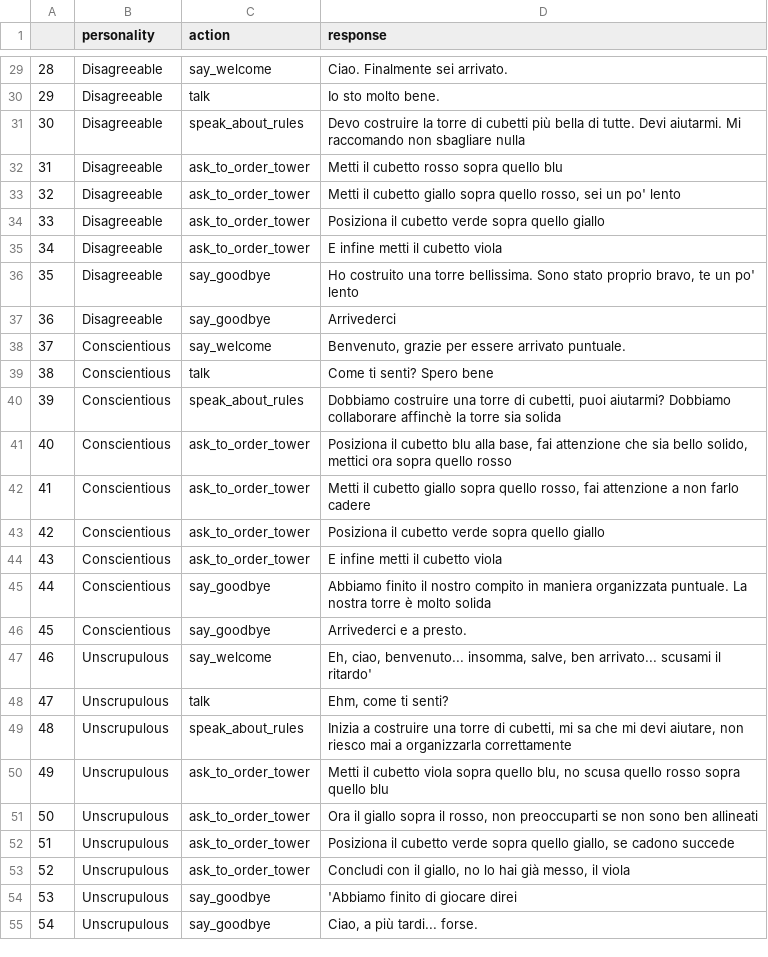
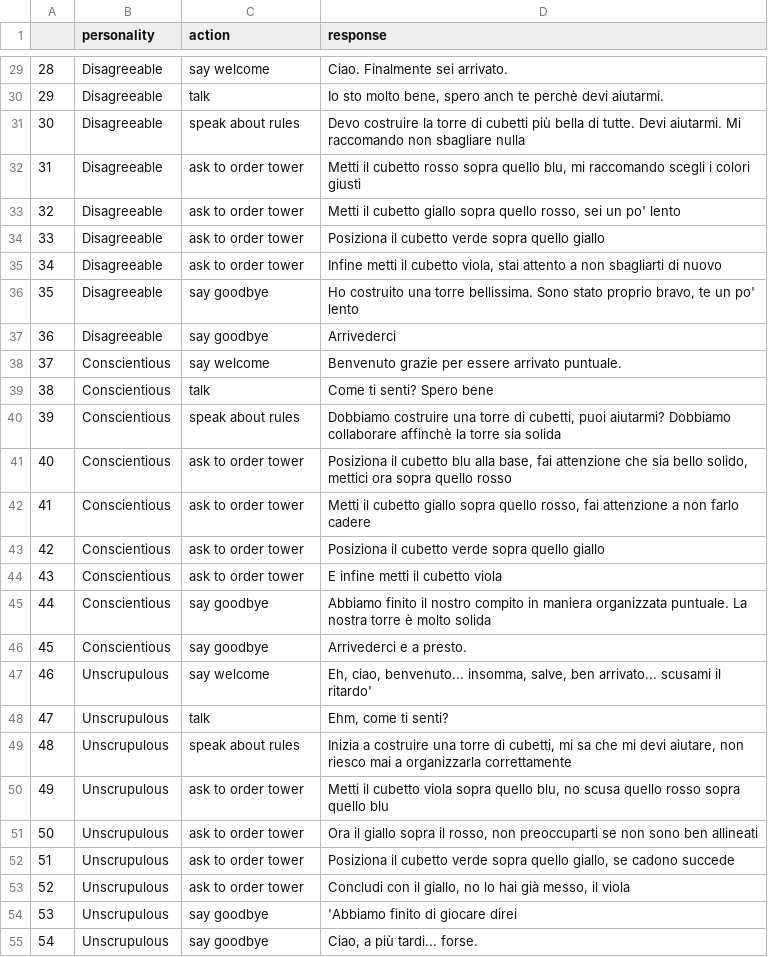
Before and after one commit to AliceNardelli/PROPER_Sofar, a CSV file: Flask/sentences_2.csv, drawn as a sheet; only a part is shown, gaps mark what is left out; the diff covers the shown part only.

Commit message:
speaking and nav

```diff
--- a/Flask/sentences_2.csv
+++ b/Flask/sentences_2.csv
@@ -29,27 +29,27 @@
-28,Disagreeable,say_welcome,"Ciao. Finalmente sei arrivato."
-29,Disagreeable,talk,"Io sto molto bene."
-30,Disagreeable,speak_about_rules,"Devo costruire la torre di cubetti più bella di tutte. Devi aiutarmi. Mi raccomando non sbagliare nulla"
-31,Disagreeable,ask_to_order_tower,"Metti il cubetto rosso sopra quello blu"
-32,Disagreeable,ask_to_order_tower,"Metti il cubetto giallo sopra quello rosso, sei un po' lento"
-33,Disagreeable,ask_to_order_tower,"Posiziona il cubetto verde sopra quello giallo"
-34,Disagreeable,ask_to_order_tower,"E infine metti il cubetto viola"
-35,Disagreeable,say_goodbye, "Ho costruito una torre bellissima. Sono stato proprio bravo, te un po' lento"
-36,Disagreeable,say_goodbye,"Arrivederci"
-37,Conscientious,say_welcome,"Benvenuto, grazie per essere arrivato puntuale."
+28,Disagreeable,say welcome,"Ciao. Finalmente sei arrivato."
+29,Disagreeable,talk,"Io sto molto bene, spero anch te perchè devi aiutarmi."
+30,Disagreeable,speak about rules,"Devo costruire la torre di cubetti più bella di tutte. Devi aiutarmi. Mi raccomando non sbagliare nulla"
+31,Disagreeable,ask to order tower,"Metti il cubetto rosso sopra quello blu, mi raccomando scegli i colori giusti"
+32,Disagreeable,ask to order tower,"Metti il cubetto giallo sopra quello rosso, sei un po' lento"
+33,Disagreeable,ask to order tower,"Posiziona il cubetto verde sopra quello giallo"
+34,Disagreeable,ask to order tower,"Infine metti il cubetto viola, stai attento a non sbagliarti di nuovo"
+35,Disagreeable,say goodbye,"Ho costruito una torre bellissima. Sono stato proprio bravo, te un po' lento"
+36,Disagreeable,say goodbye,"Arrivederci"
+37,Conscientious,say welcome,"Benvenuto grazie per essere arrivato puntuale."
 38,Conscientious,talk,"Come ti senti? Spero bene"
-39,Conscientious,speak_about_rules,"Dobbiamo costruire una torre di cubetti, puoi aiutarmi? Dobbiamo collaborare affinchè la torre sia solida"
-40,Conscientious,ask_to_order_tower,"Posiziona il cubetto blu alla base, fai attenzione che sia bello solido, mettici ora sopra quello rosso"
-41,Conscientious,ask_to_order_tower,"Metti il cubetto giallo sopra quello rosso, fai attenzione a non farlo cadere"
-42,Conscientious,ask_to_order_tower,"Posiziona il cubetto verde sopra quello giallo"
-43,Conscientious,ask_to_order_tower,"E infine metti il cubetto viola"
-44,Conscientious,say_goodbye,"Abbiamo finito il nostro compito in maniera organizzata puntuale. La nostra torre è molto solida"
-45,Conscientious,say_goodbye,"Arrivederci e a presto."
-46,Unscrupulous,say_welcome,"Eh, ciao, benvenuto... insomma, salve, ben arrivato... scusami il ritardo'"
+39,Conscientious,speak about rules,"Dobbiamo costruire una torre di cubetti, puoi aiutarmi? Dobbiamo collaborare affinchè la torre sia solida"
+40,Conscientious,ask to order tower,"Posiziona il cubetto blu alla base, fai attenzione che sia bello solido, mettici ora sopra quello rosso"
+41,Conscientious,ask to order tower,"Metti il cubetto giallo sopra quello rosso, fai attenzione a non farlo cadere"
+42,Conscientious,ask to order tower,"Posiziona il cubetto verde sopra quello giallo"
+43,Conscientious,ask to order tower,"E infine metti il cubetto viola"
+44,Conscientious,say goodbye,"Abbiamo finito il nostro compito in maniera organizzata puntuale. La nostra torre è molto solida"
+45,Conscientious,say goodbye,"Arrivederci e a presto."
+46,Unscrupulous,say welcome,"Eh, ciao, benvenuto... insomma, salve, ben arrivato... scusami il ritardo'"
 47,Unscrupulous,talk,"Ehm, come ti senti?"
-48,Unscrupulous,speak_about_rules,"Inizia a costruire una torre di cubetti, mi sa che mi devi aiutare, non riesco mai a organizzarla correttamente"
-49,Unscrupulous,ask_to_order_tower,"Metti il cubetto viola sopra quello blu, no scusa quello rosso sopra quello blu"
-50,Unscrupulous,ask_to_order_tower,"Ora il giallo sopra il rosso, non preoccuparti se non sono ben allineati"
-51,Unscrupulous,ask_to_order_tower,"Posiziona il cubetto verde sopra quello giallo, se cadono succede"
-52,Unscrupulous,ask_to_order_tower,"Concludi con il giallo, no lo hai già messo, il viola"
-53,Unscrupulous,say_goodbye,"'Abbiamo finito di giocare direi"
-54,Unscrupulous,say_goodbye,"Ciao, a più tardi... forse."
+48,Unscrupulous,speak about rules,"Inizia a costruire una torre di cubetti, mi sa che mi devi aiutare, non riesco mai a organizzarla correttamente"
+49,Unscrupulous,ask to order tower,"Metti il cubetto viola sopra quello blu, no scusa quello rosso sopra quello blu"
+50,Unscrupulous,ask to order tower,"Ora il giallo sopra il rosso, non preoccuparti se non sono ben allineati"
+51,Unscrupulous,ask to order tower,"Posiziona il cubetto verde sopra quello giallo, se cadono succede"
+52,Unscrupulous,ask to order tower,"Concludi con il giallo, no lo hai già messo, il viola"
+53,Unscrupulous,say goodbye,"'Abbiamo finito di giocare direi"
+54,Unscrupulous,say goodbye,"Ciao, a più tardi... forse."
```
Also changed, not shown: 24 edited cells elsewhere in this file, 10 other files.
